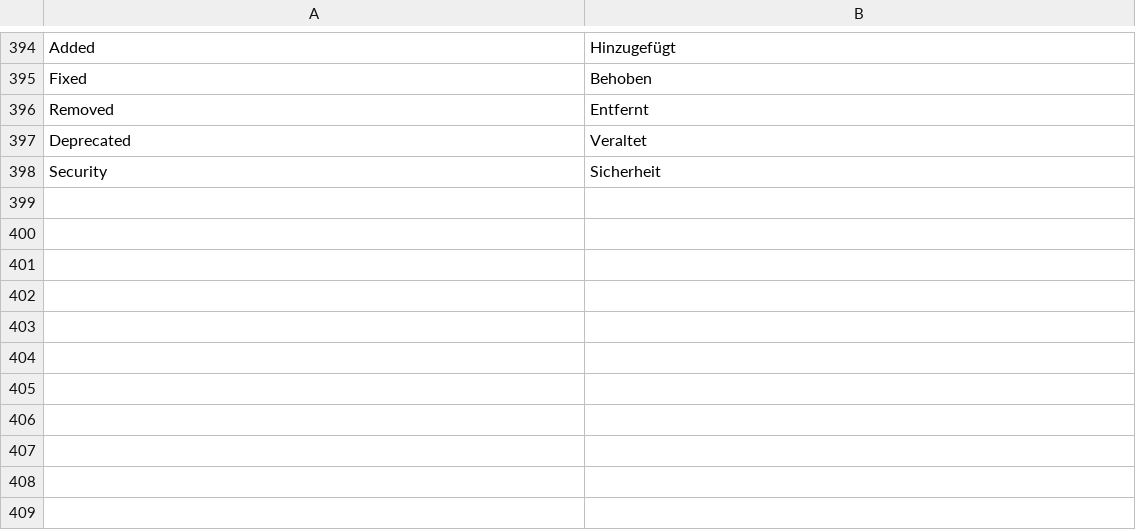
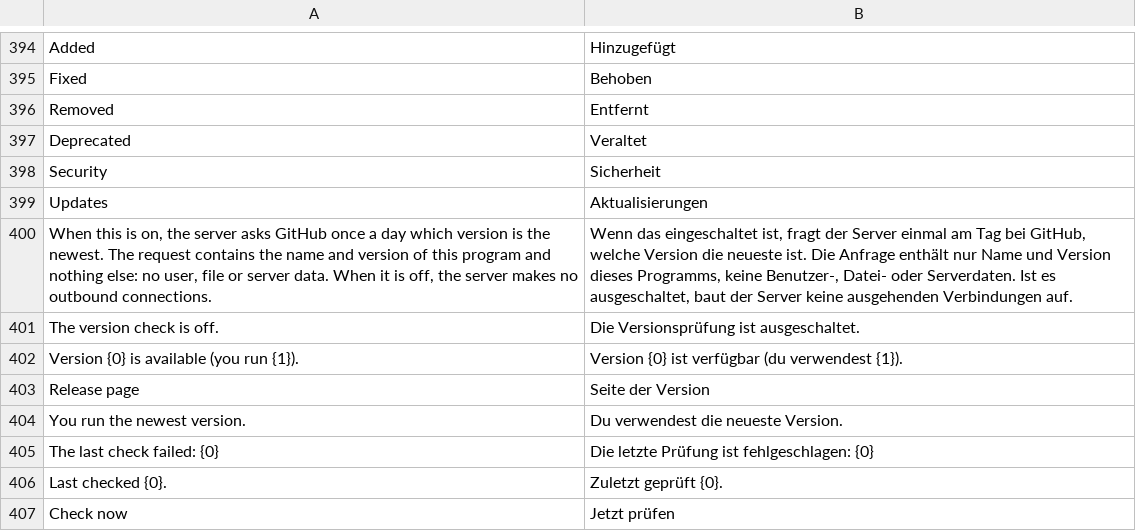
Before and after one commit to pierrejochem/rostdav, a TSV file: crates/rostdav-web/i18n/de.tsv, drawn as a sheet; only a part is shown, gaps mark what is left out.

Commit message:
Version check: opt-in, once a day, GitHub releases API
Off by default; an administrator turns it on in Administration, Server,
Updates. One HTTPS GET a day and on request, User-Agent rostdav/<version>
only. The answer is validated (final SemVer tag, release page below our
repository) before it is stored; failures are recorded and shown.

New dependency (ADR 0009, accepted for this part): ureq 3 with rustls
(ring) and webpki-roots, so the image needs no CA package. Release binary
stays at 47.3 MiB. deny.toml allows CDLA-Permissive-2.0 (data licence of
the Mozilla root list). The updater is not built.

```diff
--- a/crates/rostdav-web/i18n/de.tsv
+++ b/crates/rostdav-web/i18n/de.tsv
@@ -398 +398,10 @@ Deprecated	Veraltet
 Security	Sicherheit
+Updates	Aktualisierungen
+When this is on, the server asks GitHub once a day which version is the newest. The request contains the name and version of this program and nothing else: no user, file or server data. When it is off, the server makes no outbound connections.	Wenn das eingeschaltet ist, fragt der Server einmal am Tag bei GitHub, welche Version die neueste ist. Die Anfrage enthält nur Name und Version dieses Programms, keine Benutzer-, Datei- oder Serverdaten. Ist es ausgeschaltet, baut der Server keine ausgehenden Verbindungen auf.
+The version check is off.	Die Versionsprüfung ist ausgeschaltet.
+Version {0} is available (you run {1}).	Version {0} ist verfügbar (du verwendest {1}).
+Release page	Seite der Version
+You run the newest version.	Du verwendest die neueste Version.
+The last check failed: {0}	Die letzte Prüfung ist fehlgeschlagen: {0}
+Last checked {0}.	Zuletzt geprüft {0}.
+Check now	Jetzt prüfen
```
Also changed, not shown: 17 other files.
